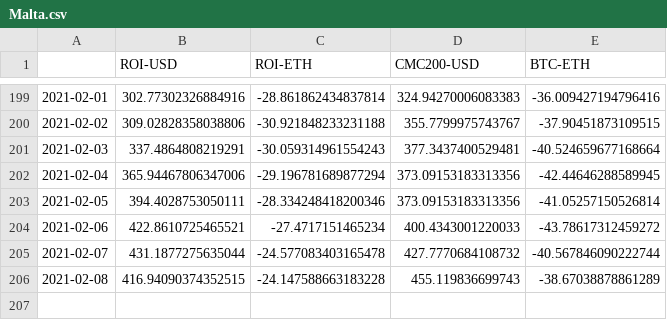
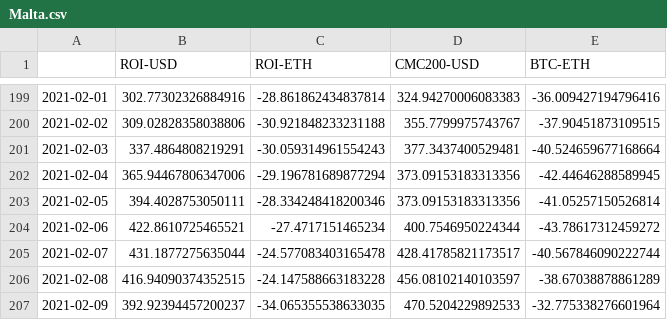
Before and after one commit to Insula-Crypto/funds_roi_graphs, a CSV file: Malta.csv, drawn as a sheet; only a part is shown, gaps mark what is left out.

```diff
--- a/Malta.csv
+++ b/Malta.csv
@@ -203,4 +203,5 @@
 2021-02-05,394.4028753050111,-28.334248418200346,373.09153183313356,-41.05257150526814
-2021-02-06,422.8610725465521,-27.4717151465234,400.4343001220033,-43.78617312459272
-2021-02-07,431.1877275635044,-24.577083403165478,427.7770684108732,-40.567846090222744
-2021-02-08,416.94090374352515,-24.147588663183228,455.119836699743,-38.67038878861289
+2021-02-06,422.8610725465521,-27.4717151465234,400.7546950224344,-43.78617312459272
+2021-02-07,431.1877275635044,-24.577083403165478,428.41785821173517,-40.567846090222744
+2021-02-08,416.94090374352515,-24.147588663183228,456.08102140103597,-38.67038878861289
+2021-02-09,392.92394457200237,-34.065355538633035,470.5204229892533,-32.775338276601964
```
Also changed, not shown: Fnd.csv, 1 other file.
